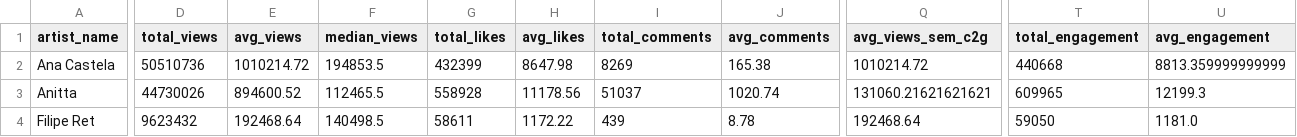
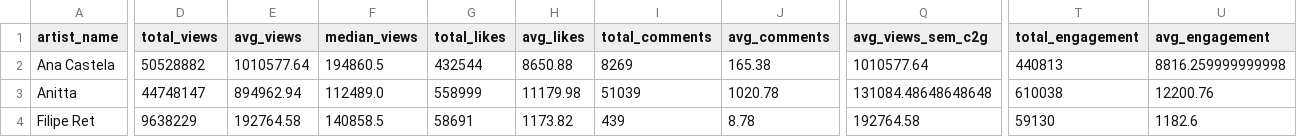
Before and after one commit to fiori007/tcc-call2go, a CSV file: data/validation/artist_cross_platform_profile.csv, drawn as a sheet; only a part is shown, gaps mark what is left out; the diff covers the shown part only; the diff names each change by its address in the sheet, - before the commit and + after, or states it on an @@ line.

```diff
--- a/data/validation/artist_cross_platform_profile.csv
+++ b/data/validation/artist_cross_platform_profile.csv
-D2 (total_views): 50510736
+D2 (total_views): 50528882
-E2 (avg_views): 1010214.72
+E2 (avg_views): 1010577.64
-F2 (median_views): 194853.5
+F2 (median_views): 194860.5
-G2 (total_likes): 432399
+G2 (total_likes): 432544
-H2 (avg_likes): 8647.98
+H2 (avg_likes): 8650.88
-Q2 (avg_views_sem_c2g): 1010214.72
+Q2 (avg_views_sem_c2g): 1010577.64
-T2 (total_engagement): 440668
+T2 (total_engagement): 440813
-U2 (avg_engagement): 8813.359999999999
+U2 (avg_engagement): 8816.259999999998
-D3 (total_views): 44730026
+D3 (total_views): 44748147
-E3 (avg_views): 894600.52
+E3 (avg_views): 894962.94
-F3 (median_views): 112465.5
+F3 (median_views): 112489.0
-G3 (total_likes): 558928
+G3 (total_likes): 558999
-H3 (avg_likes): 11178.56
+H3 (avg_likes): 11179.98
-I3 (total_comments): 51037
+I3 (total_comments): 51039
-J3 (avg_comments): 1020.74
+J3 (avg_comments): 1020.78
-Q3 (avg_views_sem_c2g): 131060.21621621621
+Q3 (avg_views_sem_c2g): 131084.48648648648
-T3 (total_engagement): 609965
+T3 (total_engagement): 610038
-U3 (avg_engagement): 12199.3
+U3 (avg_engagement): 12200.76
-D4 (total_views): 9623432
+D4 (total_views): 9638229
-E4 (avg_views): 192468.64
+E4 (avg_views): 192764.58
-F4 (median_views): 140498.5
+F4 (median_views): 140858.5
-G4 (total_likes): 58611
+G4 (total_likes): 58691
-H4 (avg_likes): 1172.22
+H4 (avg_likes): 1173.82
-Q4 (avg_views_sem_c2g): 192468.64
+Q4 (avg_views_sem_c2g): 192764.58
-T4 (total_engagement): 59050
+T4 (total_engagement): 59130
-U4 (avg_engagement): 1181.0
+U4 (avg_engagement): 1182.6
```
Also changed, not shown: 157 edited cells elsewhere in this file, data/seed/artistas.csv, 19 other files.
